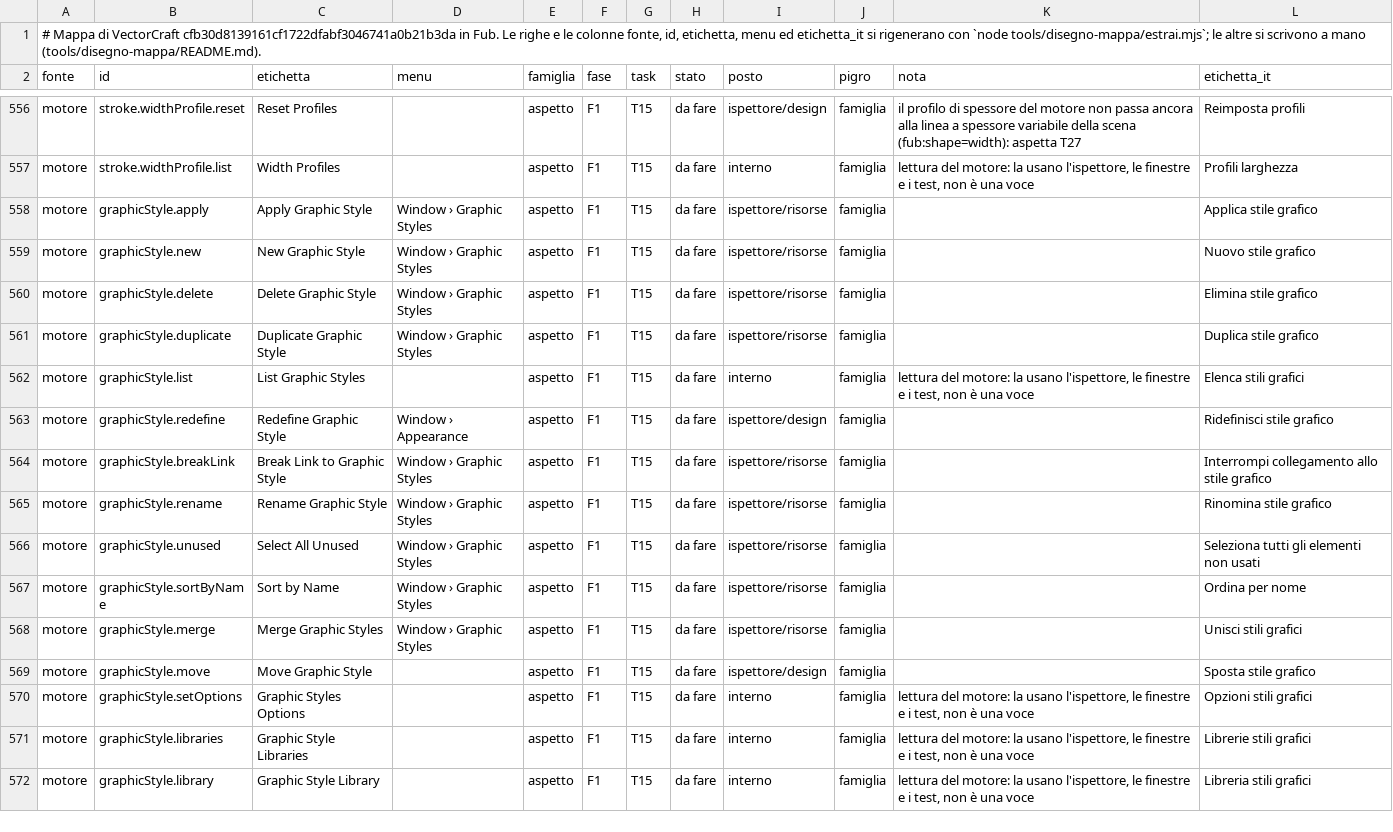
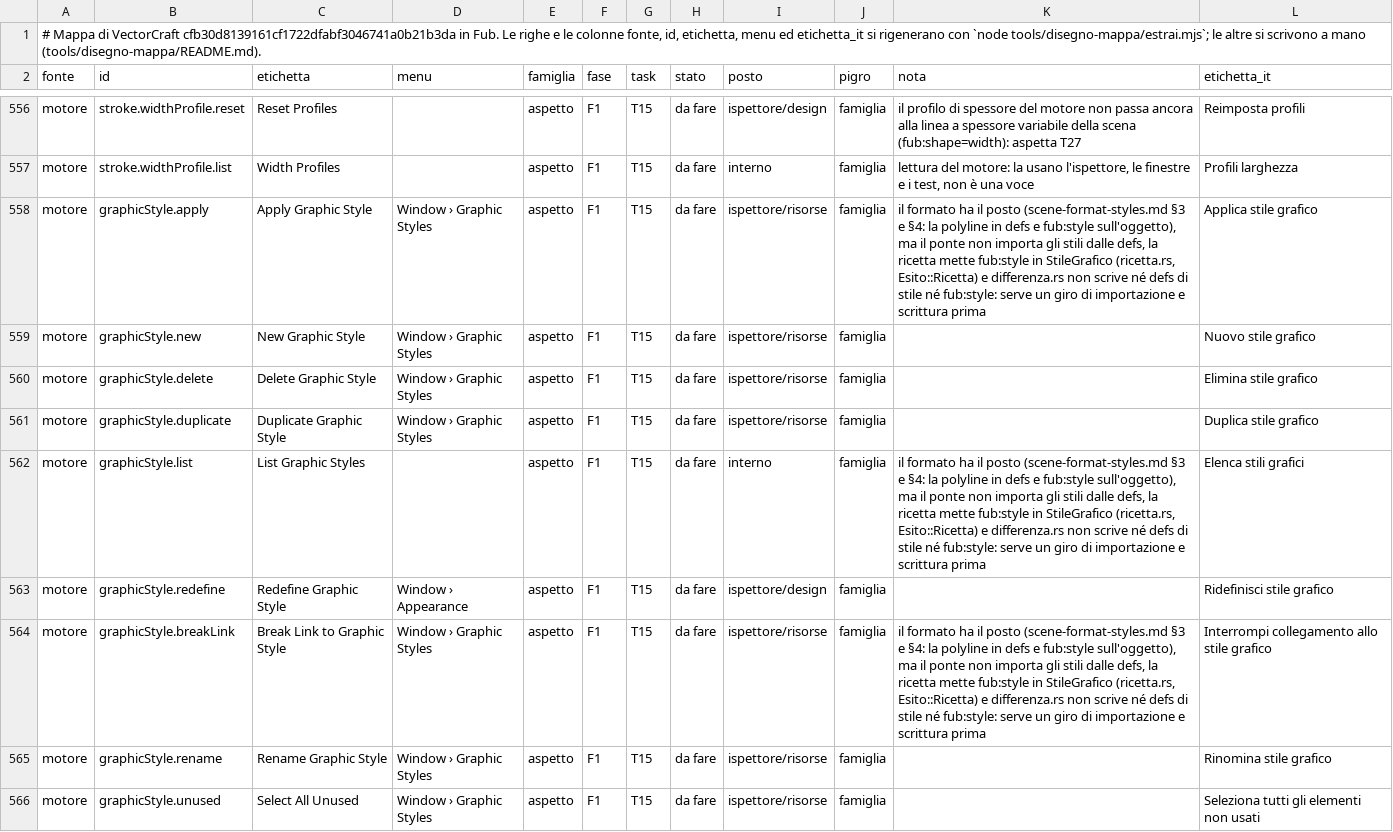
Before and after one commit to Fubeo/Fub, a TSV file: crates/fub-disegno/mappa.tsv, drawn as a sheet; only a part is shown, gaps mark what is left out; the shorter side is filled out with more unchanged rows.

Commit message:
docs(disegno): la causa degli stili grafici nella mappa

```diff
--- a/crates/fub-disegno/mappa.tsv
+++ b/crates/fub-disegno/mappa.tsv
@@ -557,3 +557,3 @@ motore	stroke.widthProfile.reset	Reset Profiles		aspetto	F1	T15	da fare	ispettor
 motore	stroke.widthProfile.list	Width Profiles		aspetto	F1	T15	da fare	interno	famiglia	lettura del motore: la usano l'ispettore, le finestre e i test, non è una voce	Profili larghezza
-motore	graphicStyle.apply	Apply Graphic Style	Window › Graphic Styles	aspetto	F1	T15	da fare	ispettore/risorse	famiglia		Applica stile grafico
+motore	graphicStyle.apply	Apply Graphic Style	Window › Graphic Styles	aspetto	F1	T15	da fare	ispettore/risorse	famiglia	il formato ha il posto (scene-format-styles.md §3 e §4: la polyline in defs e fub:style sull'oggetto), ma il ponte non importa gli stili dalle defs, la ricetta mette fub:style in StileGrafico (ricetta.rs, Esito::Ricetta) e differenza.rs non scrive né defs di stile né fub:style: serve un giro di importazione e scrittura prima	Applica stile grafico
 motore	graphicStyle.new	New Graphic Style	Window › Graphic Styles	aspetto	F1	T15	da fare	ispettore/risorse	famiglia		Nuovo stile grafico
@@ -561,5 +561,5 @@ motore	graphicStyle.delete	Delete Graphic Style	Window › Graphic Styles	aspett
 motore	graphicStyle.duplicate	Duplicate Graphic Style	Window › Graphic Styles	aspetto	F1	T15	da fare	ispettore/risorse	famiglia		Duplica stile grafico
-motore	graphicStyle.list	List Graphic Styles		aspetto	F1	T15	da fare	interno	famiglia	lettura del motore: la usano l'ispettore, le finestre e i test, non è una voce	Elenca stili grafici
+motore	graphicStyle.list	List Graphic Styles		aspetto	F1	T15	da fare	interno	famiglia	il formato ha il posto (scene-format-styles.md §3 e §4: la polyline in defs e fub:style sull'oggetto), ma il ponte non importa gli stili dalle defs, la ricetta mette fub:style in StileGrafico (ricetta.rs, Esito::Ricetta) e differenza.rs non scrive né defs di stile né fub:style: serve un giro di importazione e scrittura prima	Elenca stili grafici
 motore	graphicStyle.redefine	Redefine Graphic Style	Window › Appearance	aspetto	F1	T15	da fare	ispettore/design	famiglia		Ridefinisci stile grafico
-motore	graphicStyle.breakLink	Break Link to Graphic Style	Window › Graphic Styles	aspetto	F1	T15	da fare	ispettore/risorse	famiglia		Interrompi collegamento allo stile grafico
+motore	graphicStyle.breakLink	Break Link to Graphic Style	Window › Graphic Styles	aspetto	F1	T15	da fare	ispettore/risorse	famiglia	il formato ha il posto (scene-format-styles.md §3 e §4: la polyline in defs e fub:style sull'oggetto), ma il ponte non importa gli stili dalle defs, la ricetta mette fub:style in StileGrafico (ricetta.rs, Esito::Ricetta) e differenza.rs non scrive né defs di stile né fub:style: serve un giro di importazione e scrittura prima	Interrompi collegamento allo stile grafico
 motore	graphicStyle.rename	Rename Graphic Style	Window › Graphic Styles	aspetto	F1	T15	da fare	ispettore/risorse	famiglia		Rinomina stile grafico
```
